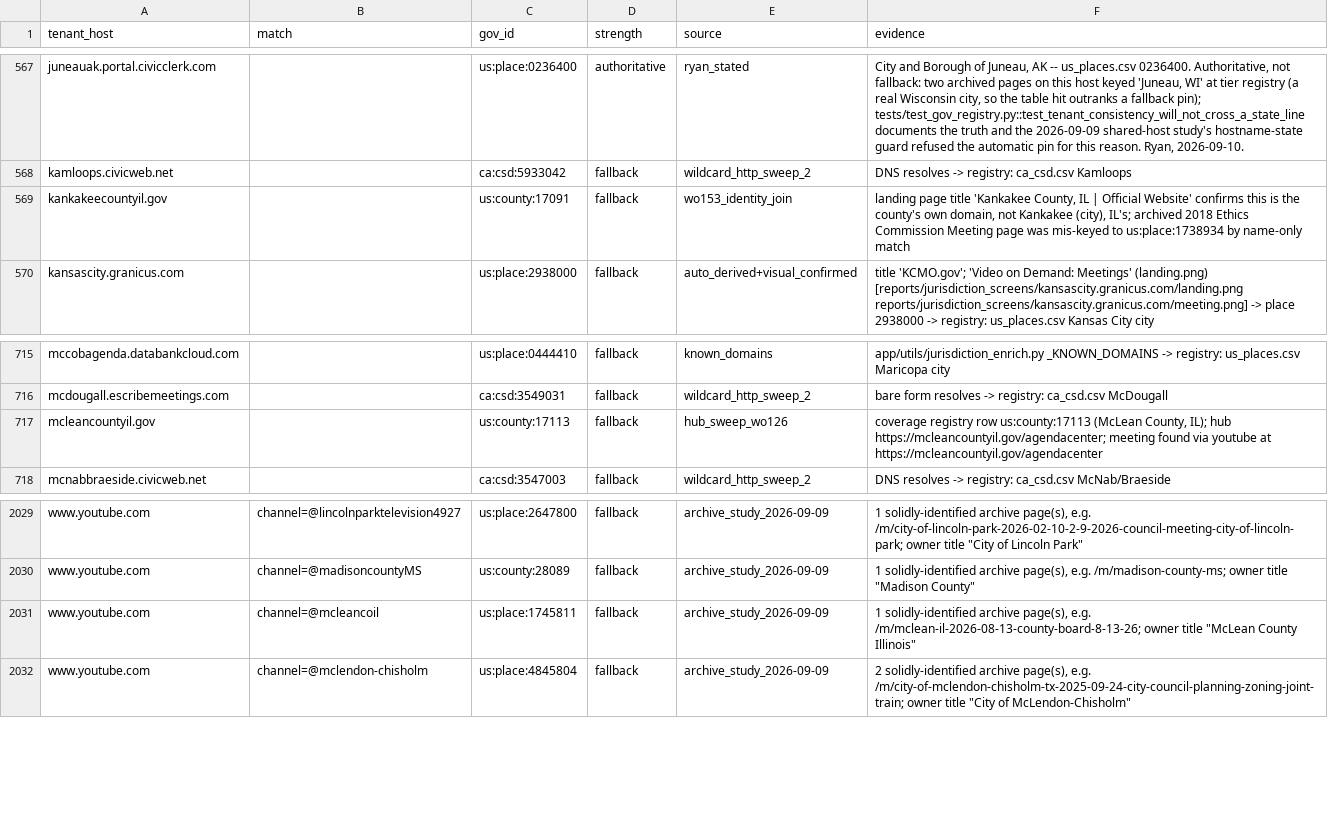
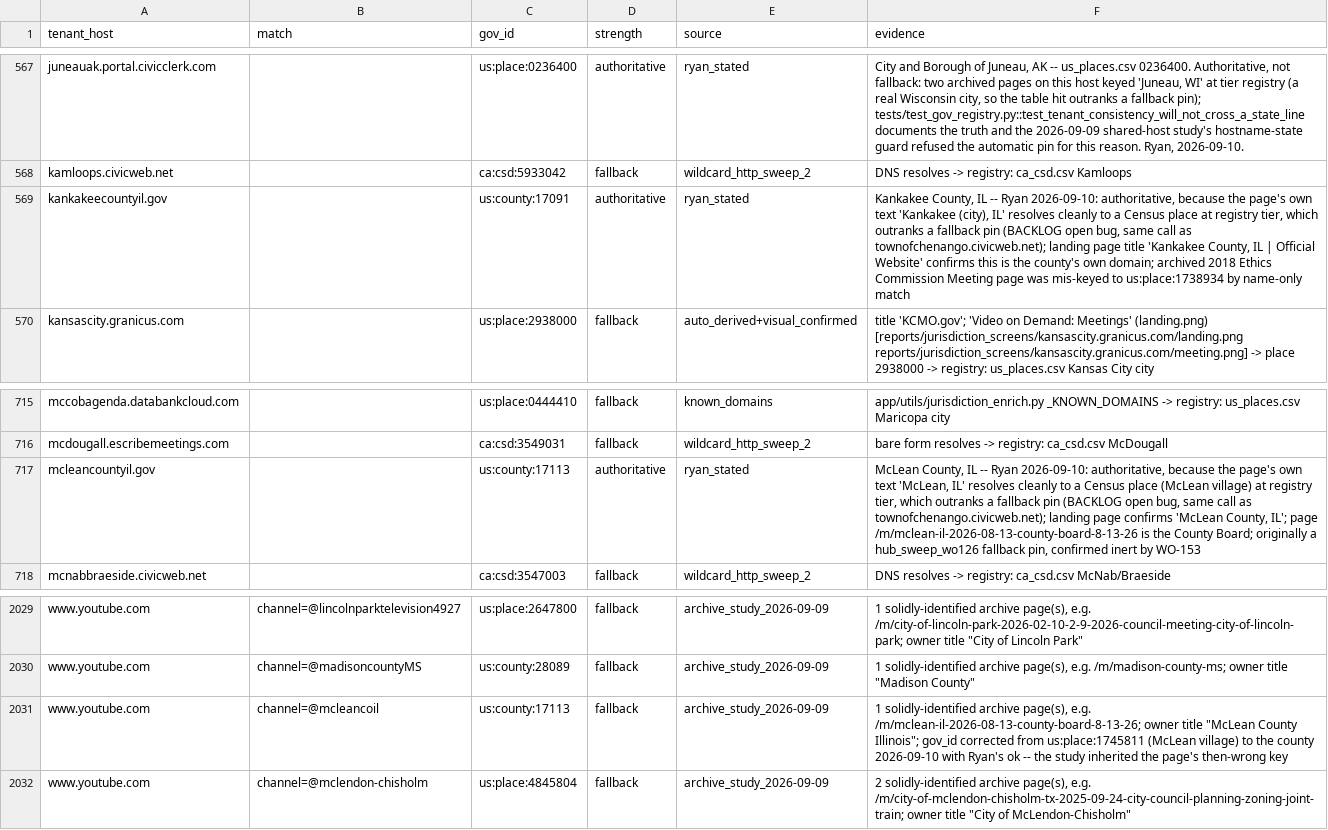
Before and after one commit to mroconnell/rtr-deeplink, a CSV file: app/utils/jurisdiction_data/tenant_overrides.csv, drawn as a sheet; only a part is shown, gaps mark what is left out.

```diff
--- a/app/utils/jurisdiction_data/tenant_overrides.csv
+++ b/app/utils/jurisdiction_data/tenant_overrides.csv
@@ -568,3 +568,3 @@ juneauak.portal.civicclerk.com,,us:place:0236400,authoritative,ryan_stated,"City
 kamloops.civicweb.net,,ca:csd:5933042,fallback,wildcard_http_sweep_2,DNS resolves -> registry: ca_csd.csv Kamloops
-kankakeecountyil.gov,,us:county:17091,fallback,wo153_identity_join,"landing page title 'Kankakee County, IL | Official Website' confirms this is the county's own domain, not Kankakee (city), IL's; archived 2018 Ethics Commission Meeting page was mis-keyed to us:place:1738934 by name-only match"
+kankakeecountyil.gov,,us:county:17091,authoritative,ryan_stated,"Kankakee County, IL -- Ryan 2026-09-10: authoritative, because the page's own text 'Kankakee (city), IL' resolves cleanly to a Census place at registry tier, which outranks a fallback pin (BACKLOG open bug, same call as townofchenango.civicweb.net); landing page title 'Kankakee County, IL | Official Website' confirms this is the county's own domain; archived 2018 Ethics Commission Meeting page was mis-keyed to us:place:1738934 by name-only match"
 kansascity.granicus.com,,us:place:2938000,fallback,auto_derived+visual_confirmed,title 'KCMO.gov'; 'Video on Demand: Meetings' (landing.png) [reports/jurisdiction_screens/kansascity.granicus.com/landing.png reports/jurisdiction_screens/kansascity.granicus.com/meeting.png] -> place 2938000 -> registry: us_places.csv Kansas City city
@@ -716,3 +716,3 @@ mccobagenda.databankcloud.com,,us:place:0444410,fallback,known_domains,app/utils
 mcdougall.escribemeetings.com,,ca:csd:3549031,fallback,wildcard_http_sweep_2,bare form resolves -> registry: ca_csd.csv McDougall
-mcleancountyil.gov,,us:county:17113,fallback,hub_sweep_wo126,"coverage registry row us:county:17113 (McLean County, IL); hub https://mcleancountyil.gov/agendacenter; meeting found via youtube at https://mcleancountyil.gov/agendacenter"
+mcleancountyil.gov,,us:county:17113,authoritative,ryan_stated,"McLean County, IL -- Ryan 2026-09-10: authoritative, because the page's own text 'McLean, IL' resolves cleanly to a Census place (McLean village) at registry tier, which outranks a fallback pin (BACKLOG open bug, same call as townofchenango.civicweb.net); landing page confirms 'McLean County, IL'; page /m/mclean-il-2026-08-13-county-board-8-13-26 is the County Board; originally a hub_sweep_wo126 fallback pin, confirmed inert by WO-153"
 mcnabbraeside.civicweb.net,,ca:csd:3547003,fallback,wildcard_http_sweep_2,DNS resolves -> registry: ca_csd.csv McNab/Braeside
@@ -2030,3 +2030,3 @@ www.youtube.com,channel=@lincolnparktelevision4927,us:place:2647800,fallback,arc
 www.youtube.com,channel=@madisoncountyMS,us:county:28089,fallback,archive_study_2026-09-09,"1 solidly-identified archive page(s), e.g. /m/madison-county-ms; owner title ""Madison County"""
-www.youtube.com,channel=@mcleancoil,us:place:1745811,fallback,archive_study_2026-09-09,"1 solidly-identified archive page(s), e.g. /m/mclean-il-2026-08-13-county-board-8-13-26; owner title ""McLean County Illinois"""
+www.youtube.com,channel=@mcleancoil,us:county:17113,fallback,archive_study_2026-09-09,"1 solidly-identified archive page(s), e.g. /m/mclean-il-2026-08-13-county-board-8-13-26; owner title ""McLean County Illinois""; gov_id corrected from us:place:1745811 (McLean village) to the county 2026-09-10 with Ryan's ok -- the study inherited the page's then-wrong key"
 www.youtube.com,channel=@mclendon-chisholm,us:place:4845804,fallback,archive_study_2026-09-09,"2 solidly-identified archive page(s), e.g. /m/city-of-mclendon-chisholm-tx-2025-09-24-city-council-planning-zoning-joint-train; owner title ""City of McLendon-Chisholm"""
```
Also changed, not shown: archive/data/hub_slug_aliases.csv, 2 other files.
